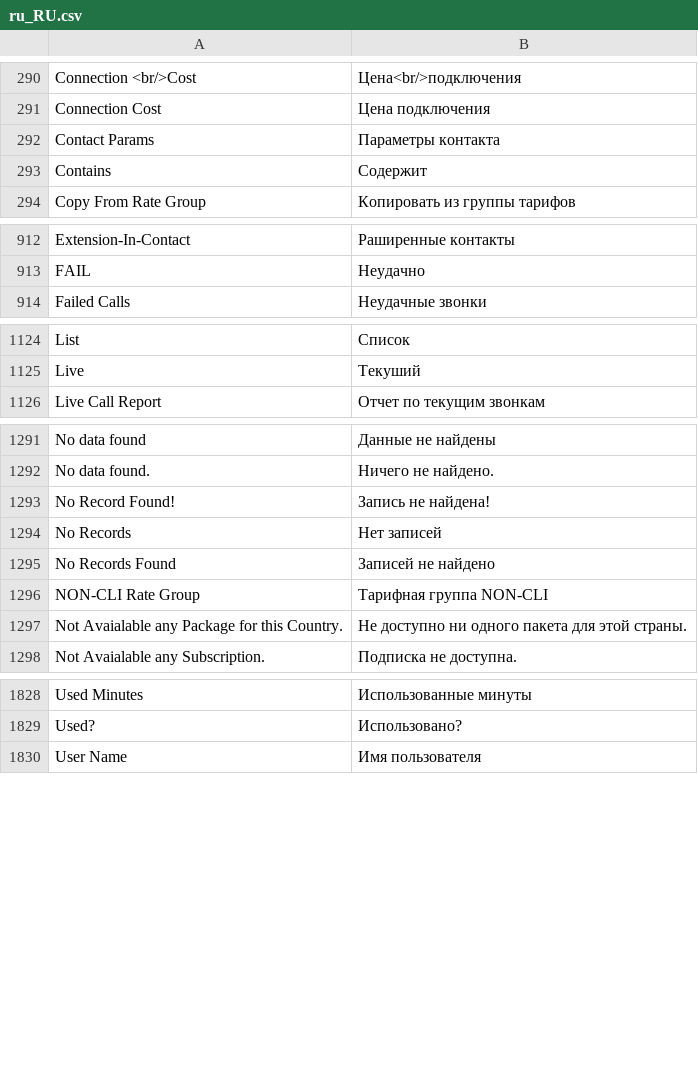
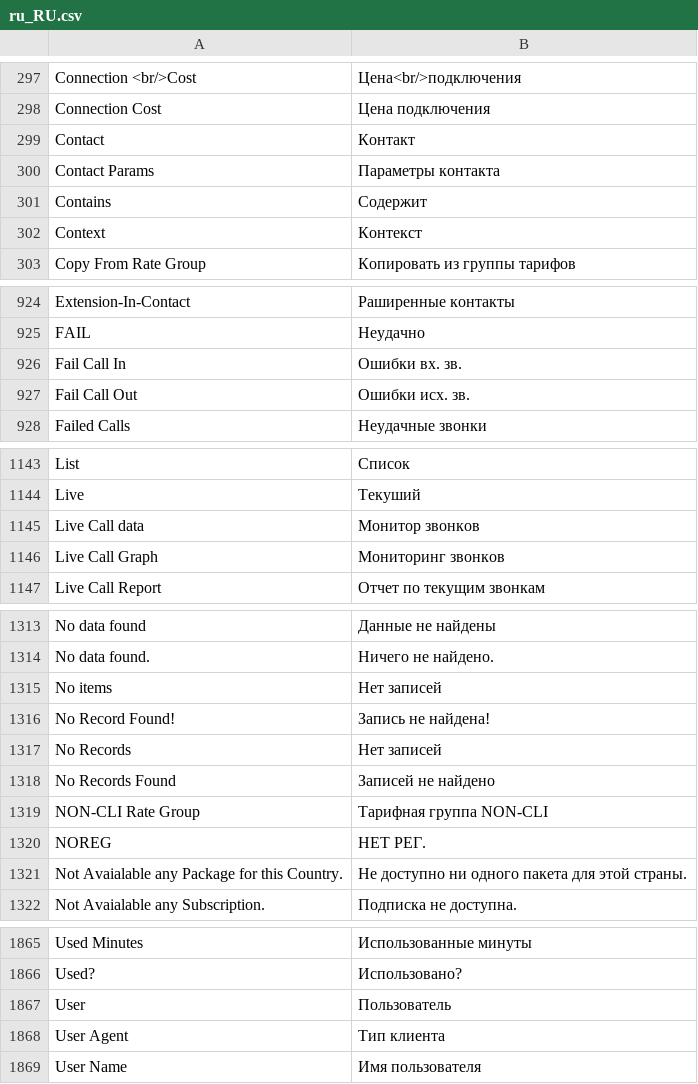
Before and after one commit to iNextrix/ASTPP, a CSV file: web_interface/astpp/addons/Community/language_russian/web_interface/astpp/language/ru_RU.csv, drawn as a sheet; only a part is shown, gaps mark what is left out; the diff covers the shown part only; the diff names each change by its address in the sheet, - before the commit and + after, or states it on an @@ line.

```diff
--- a/web_interface/astpp/addons/Community/language_russian/web_interface/astpp/language/ru_RU.csv
+++ b/web_interface/astpp/addons/Community/language_russian/web_interface/astpp/language/ru_RU.csv
+row 299: Contact | Контакт
+row 302: Context | Контекст
+row 926: Fail Call In | Ошибки вх. зв.
+row 927: Fail Call Out | Ошибки исх. зв.
+row 1145: Live Call data | Монитор звонков
+row 1146: Live Call Graph | Мониторинг звонков
+row 1315: No items | Нет записей
+row 1320: NOREG | НЕТ РЕГ.
+row 1867: User | Пользователь
+row 1868: User Agent | Тип клиента
```
Also changed, not shown: 29 added rows, 10 moved rows and 1 edited cell elsewhere in this file, 7 other files.
